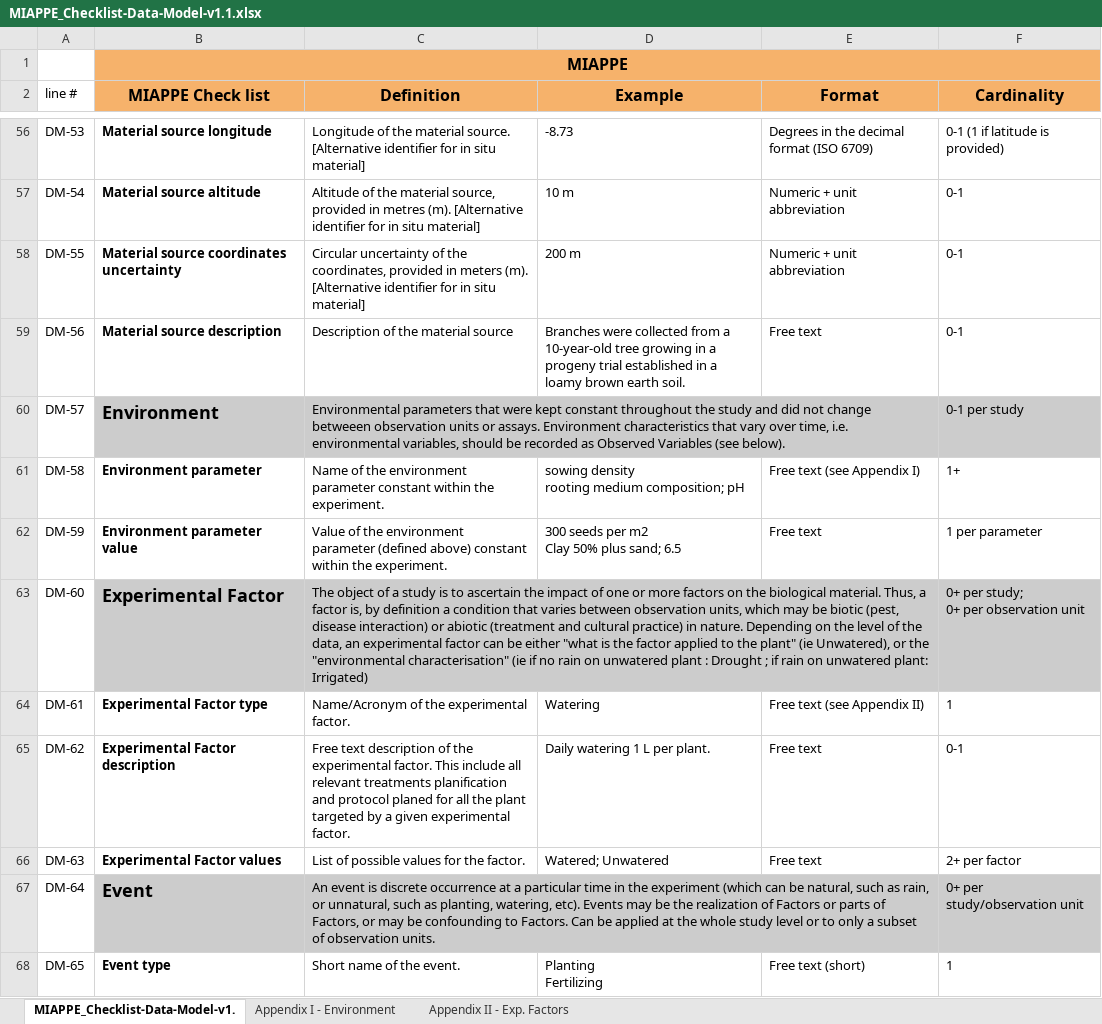
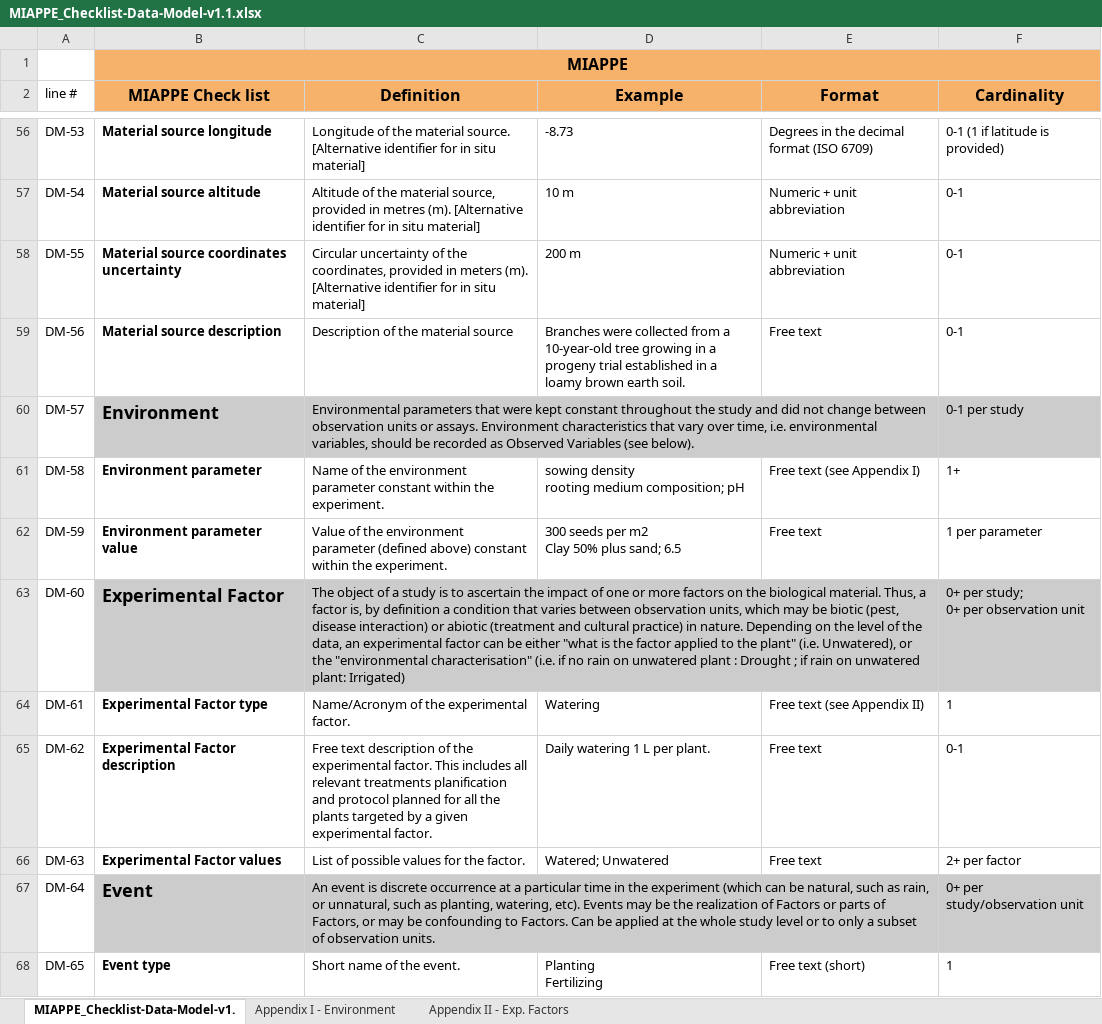
Before and after one commit to MIAPPE/MIAPPE, an Excel workbook: MIAPPE_Checklist-Data-Model-v1.1/MIAPPE_Checklist-Data-Model-v1.1.xlsx, sheet MIAPPE_Checklist-Data-Model-v1., drawn as a sheet; only a part is shown, gaps mark what is left out; values as stored, in another font and other column widths than the file's, no borders; the diff covers the shown part only; the diff names each change by its address in the sheet, - before the commit and + after, or states it on an @@ line.

Commit message:
Fix some typos

```diff
--- a/MIAPPE_Checklist-Data-Model-v1.1/MIAPPE_Checklist-Data-Model-v1.1.xlsx (sheet MIAPPE_Checklist-Data-Model-v1.)
+++ b/MIAPPE_Checklist-Data-Model-v1.1/MIAPPE_Checklist-Data-Model-v1.1.xlsx (sheet MIAPPE_Checklist-Data-Model-v1.)
-C60 (Definition): …not change betweeen observation units…
+C60 (Definition): …not change between observation units…
-C63 (Definition): …the plant" (ie Unwatered), or the "environmental characterisation" (ie if no…
+C63 (Definition): …the plant" (i.e. Unwatered), or the "environmental characterisation" (i.e. if no…
-C65 (Definition): …factor. This include all relevant treatments planification and protocol planed for all the plant targeted by…
+C65 (Definition): …factor. This includes all relevant treatments planification and protocol planned for all the plants targeted by…
```
Also changed, not shown: 11 edited cells elsewhere in this sheet, sheet Appendix I - Environment, sheet Appendix II - Exp. Factors, MIAPPE_Checklist-Data-Model-v1.1/MIAPPE_submission_template/MIAPPEv1.1_compliant_submission_template.xlsx, 3 other files.
